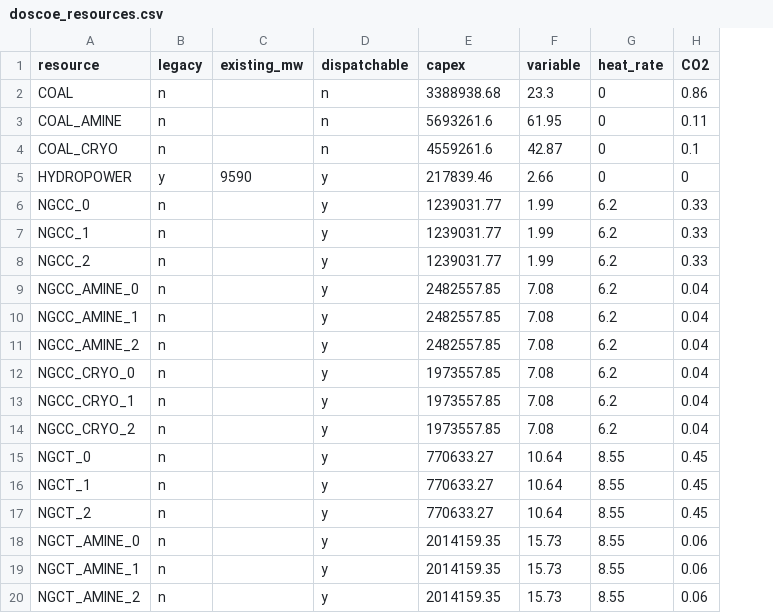
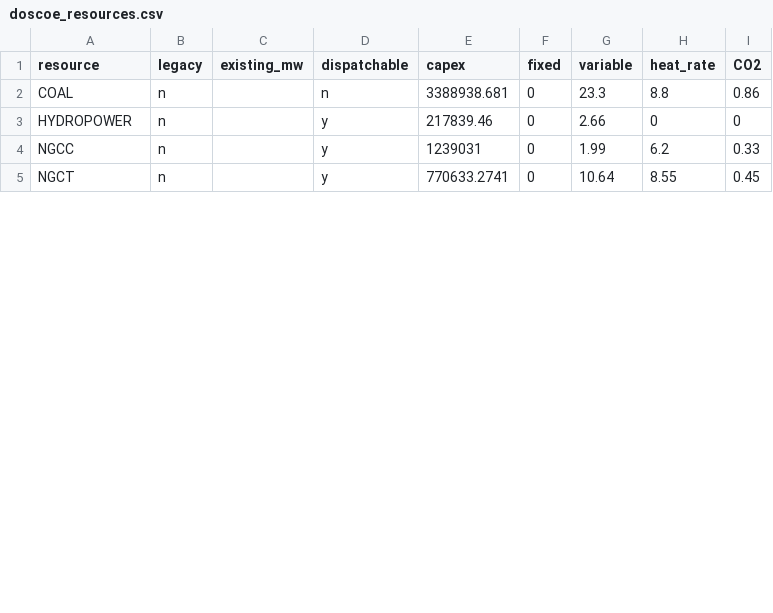
Before and after one commit to PSEHE/harboropt, a CSV file: data/doscoe_resources.csv, drawn as a sheet; only a part is shown; removed rows and columns are numbered as before the commit, all else as after; the diff covers the shown part only; the diff names each change by its address in the sheet, - before the commit and + after, or states it on an @@ line.

```diff
--- a/data/doscoe_resources.csv
+++ b/data/doscoe_resources.csv
+column F (fixed), rows 2-5: all 0
-E2 (capex): 3388938.68
+E2 (capex): 3388938.681
-H2 (heat_rate): 0
+H2 (heat_rate): 8.8
-row 3: COAL_AMINE | n |  | n | 5693261.6 | 61.95 | 0 | 0.11
-row 4: COAL_CRYO | n |  | n | 4559261.6 | 42.87 | 0 | 0.1
-B3 (legacy): y
+B3 (legacy): n
-C3 (existing_mw): 9590
+C3 (existing_mw): (empty)
-A4 (resource): NGCC_0
+A4 (resource): NGCC
-E4 (capex): 1239031.77
+E4 (capex): 1239031
-row 7: NGCC_1 | n |  | y | 1239031.77 | 1.99 | 6.2 | 0.33
-row 8: NGCC_2 | n |  | y | 1239031.77 | 1.99 | 6.2 | 0.33
-row 9: NGCC_AMINE_0 | n |  | y | 2482557.85 | 7.08 | 6.2 | 0.04
-row 10: NGCC_AMINE_1 | n |  | y | 2482557.85 | 7.08 | 6.2 | 0.04
-row 11: NGCC_AMINE_2 | n |  | y | 2482557.85 | 7.08 | 6.2 | 0.04
-row 12: NGCC_CRYO_0 | n |  | y | 1973557.85 | 7.08 | 6.2 | 0.04
-row 13: NGCC_CRYO_1 | n |  | y | 1973557.85 | 7.08 | 6.2 | 0.04
-row 14: NGCC_CRYO_2 | n |  | y | 1973557.85 | 7.08 | 6.2 | 0.04
-A5 (resource): NGCT_0
+A5 (resource): NGCT
-E5 (capex): 770633.27
+E5 (capex): 770633.2741
-row 16: NGCT_1 | n |  | y | 770633.27 | 10.64 | 8.55 | 0.45
-row 17: NGCT_2 | n |  | y | 770633.27 | 10.64 | 8.55 | 0.45
-row 18: NGCT_AMINE_0 | n |  | y | 2014159.35 | 15.73 | 8.55 | 0.06
-row 19: NGCT_AMINE_1 | n |  | y | 2014159.35 | 15.73 | 8.55 | 0.06
-row 20: NGCT_AMINE_2 | n |  | y | 2014159.35 | 15.73 | 8.55 | 0.06
```
Also changed, not shown: 9 removed rows and 6 edited cells elsewhere in this file, 18 other files.
